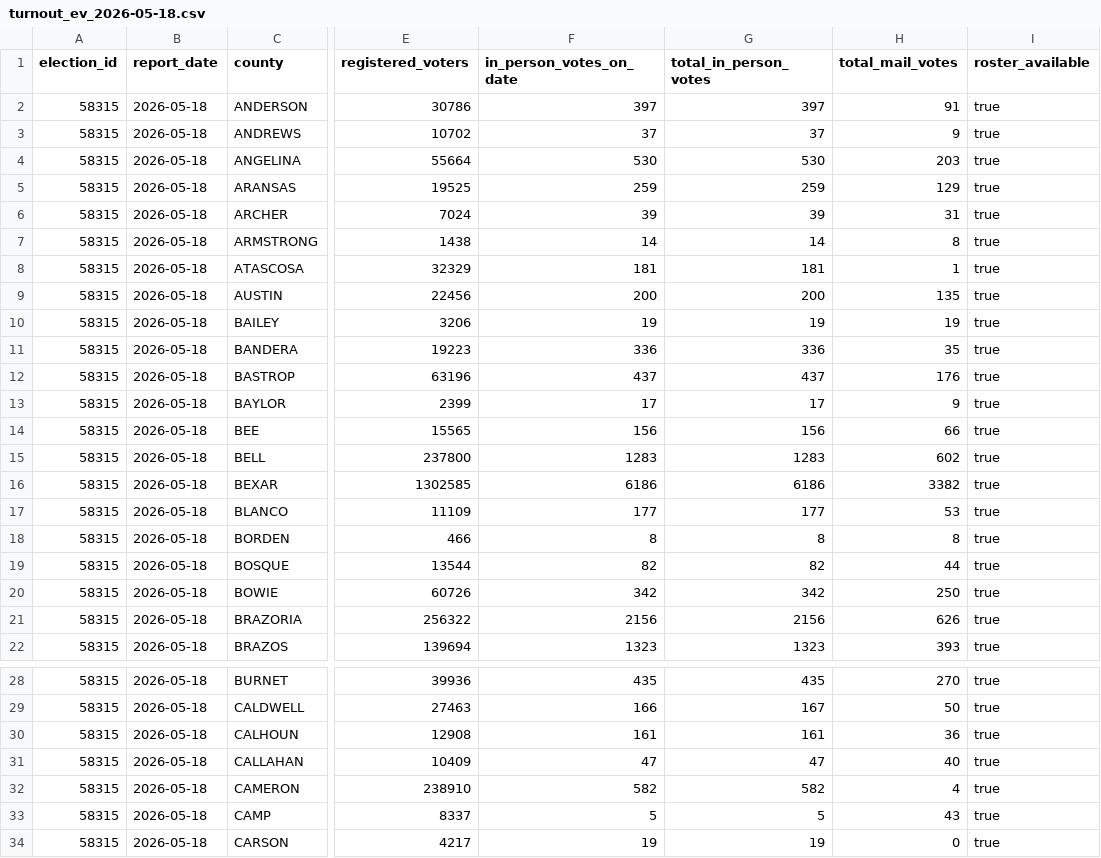
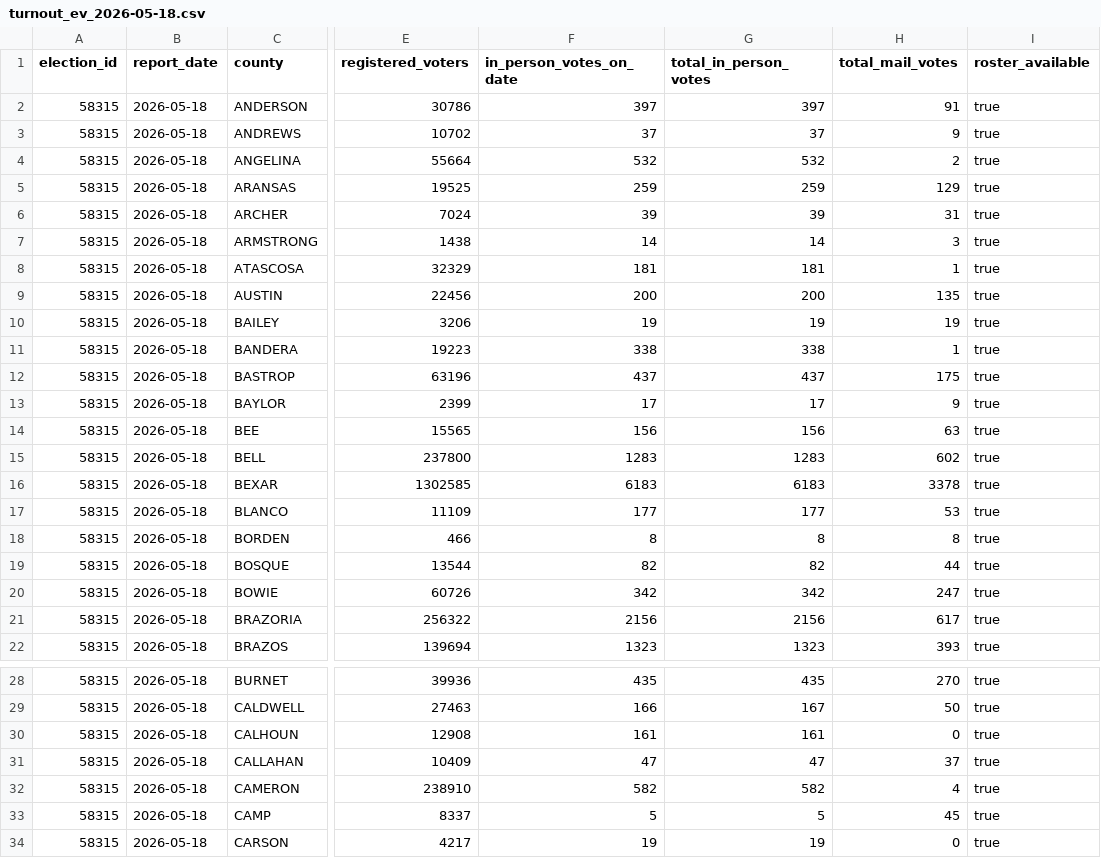
Before and after one commit to Abstract-Data/texas-turnout-scraper, a CSV file: data/elections/civix/58315/turnout_ev_2026-05-18.csv, drawn as a sheet; only a part is shown, gaps mark what is left out; the diff covers the shown part only; the diff names each change by its address in the sheet, - before the commit and + after, or states it on an @@ line.

```diff
--- a/data/elections/civix/58315/turnout_ev_2026-05-18.csv
+++ b/data/elections/civix/58315/turnout_ev_2026-05-18.csv
-F4 (in_person_votes_on_date): 530
+F4 (in_person_votes_on_date): 532
-G4 (total_in_person_votes): 530
+G4 (total_in_person_votes): 532
-H4 (total_mail_votes): 203
+H4 (total_mail_votes): 2
-H7 (total_mail_votes): 8
+H7 (total_mail_votes): 3
-F11 (in_person_votes_on_date): 336
+F11 (in_person_votes_on_date): 338
-G11 (total_in_person_votes): 336
+G11 (total_in_person_votes): 338
-H11 (total_mail_votes): 35
+H11 (total_mail_votes): 1
-H12 (total_mail_votes): 176
+H12 (total_mail_votes): 175
-H14 (total_mail_votes): 66
+H14 (total_mail_votes): 63
-F16 (in_person_votes_on_date): 6186
+F16 (in_person_votes_on_date): 6183
-G16 (total_in_person_votes): 6186
+G16 (total_in_person_votes): 6183
-H16 (total_mail_votes): 3382
+H16 (total_mail_votes): 3378
-H20 (total_mail_votes): 250
+H20 (total_mail_votes): 247
-H21 (total_mail_votes): 626
+H21 (total_mail_votes): 617
-H30 (total_mail_votes): 36
+H30 (total_mail_votes): 0
-H31 (total_mail_votes): 40
+H31 (total_mail_votes): 37
-H33 (total_mail_votes): 43
+H33 (total_mail_votes): 45
```
Also changed, not shown: 54 edited cells elsewhere in this file, data/elections/civix/58315/turnout_ed_2026-05-26.csv, data/elections/civix/58315/turnout_ev_2026-05-19.csv, 36 other files.
